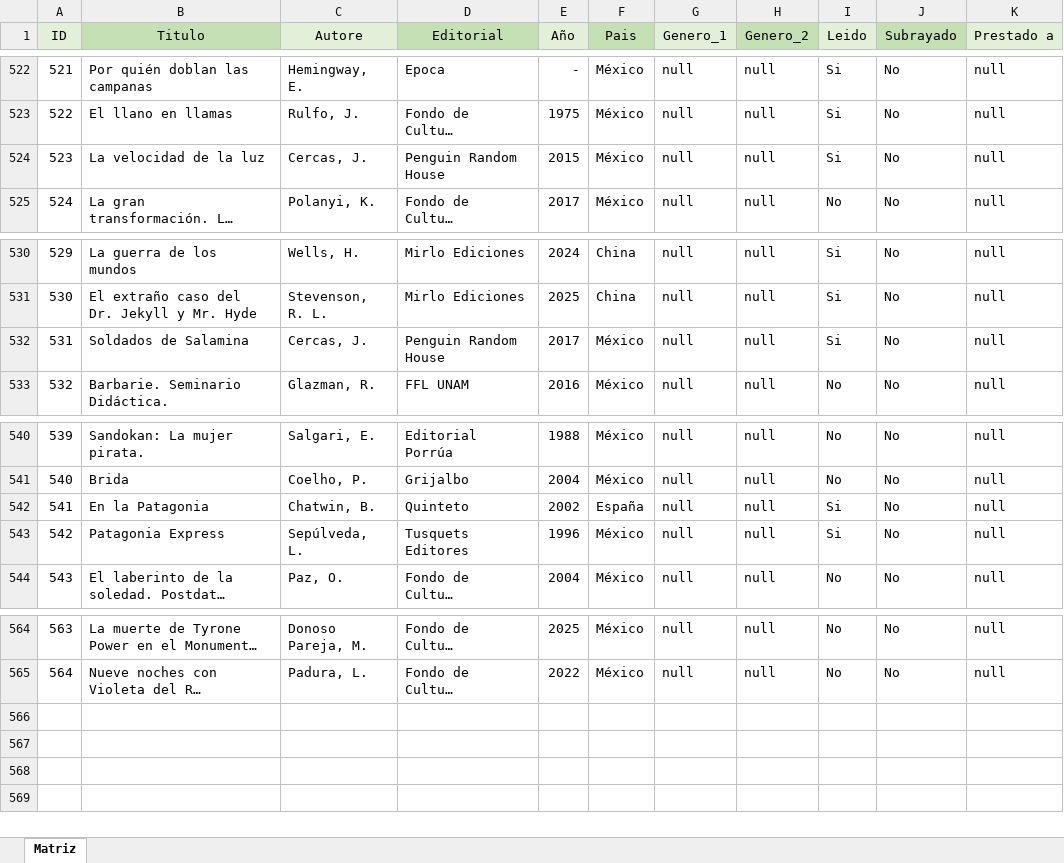
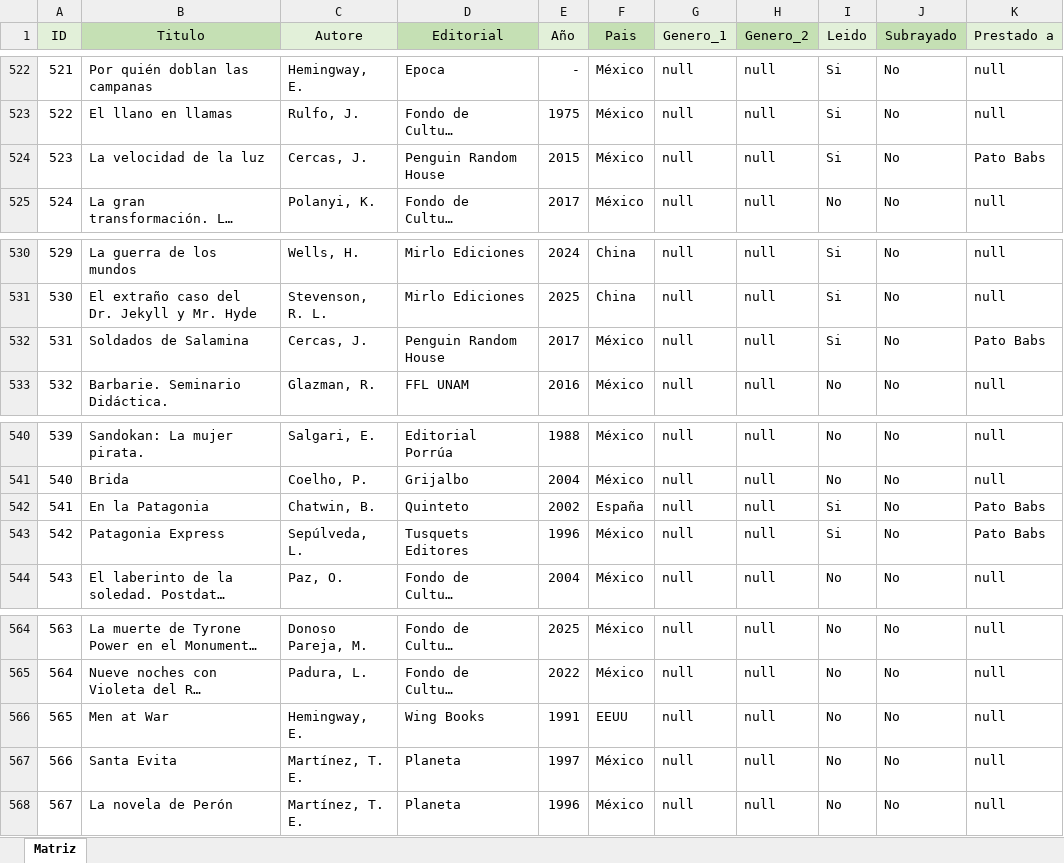
Before and after one commit to HermesBV/hermesf.ar, an Excel workbook: bds/Biblioteca.xlsx, sheet Matriz, drawn as a sheet; only a part is shown, gaps mark what is left out; long unchanged cells end in …; values as stored, in another font and other column widths than the file's, no borders; table styles not drawn; the diff names each change by its address in the sheet, - before the commit and + after, or states it on an @@ line.

Commit message:
update biblio

```diff
--- a/bds/Biblioteca.xlsx (sheet Matriz)
+++ b/bds/Biblioteca.xlsx (sheet Matriz)
-K524 (Prestado a): null
+K524 (Prestado a): Pato Babs
-K532 (Prestado a): null
+K532 (Prestado a): Pato Babs
-K542:K543 (Prestado a): null
+K542:K543 (Prestado a): Pato Babs
+row 566: 565 | Men at War | Hemingway, E. | Wing Books | 1991 | EEUU | null | null | No | No | null
+row 567: 566 | Santa Evita | Martínez, T. E. | Planeta | 1997 | México | null | null | No | No | null
+row 568: 567 | La novela de Perón | Martínez, T. E. | Planeta | 1996 | México | null | null | No | No | null
```
Also changed, not shown: 1 other file.
